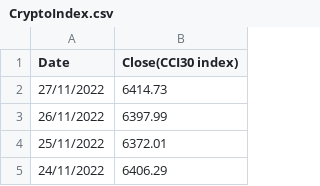
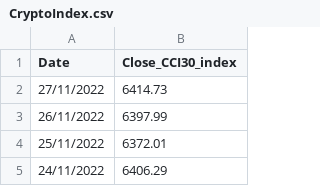
Before and after one commit to Jordanboi58/Jordanboi58.github.io, a CSV file: CryptoIndex.csv, drawn as a sheet; only a part is shown.

Commit message:
Update CryptoIndex.csv

```diff
--- a/CryptoIndex.csv
+++ b/CryptoIndex.csv
@@ -1,2 +1,2 @@
-Date,Close(CCI30 index)
+Date,Close_CCI30_index
 27/11/2022,6414.73
```
